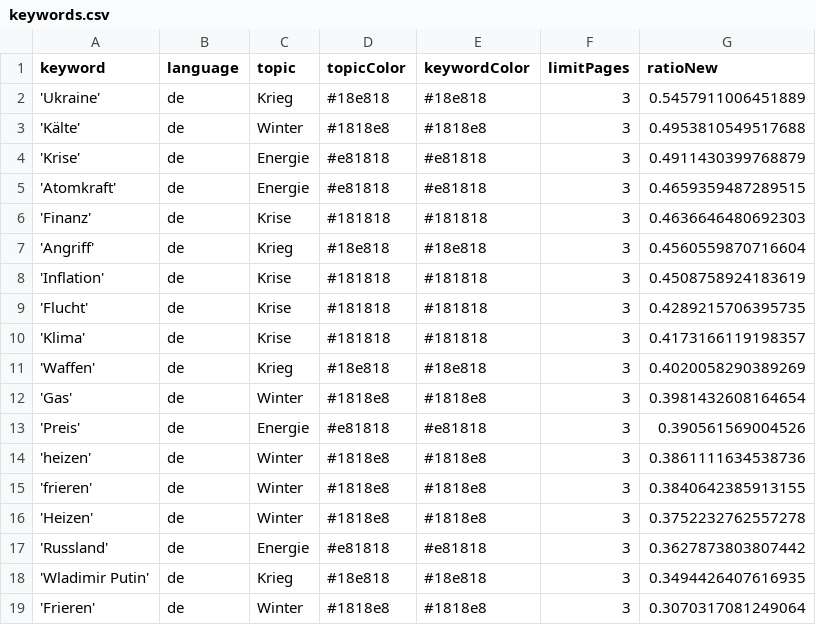
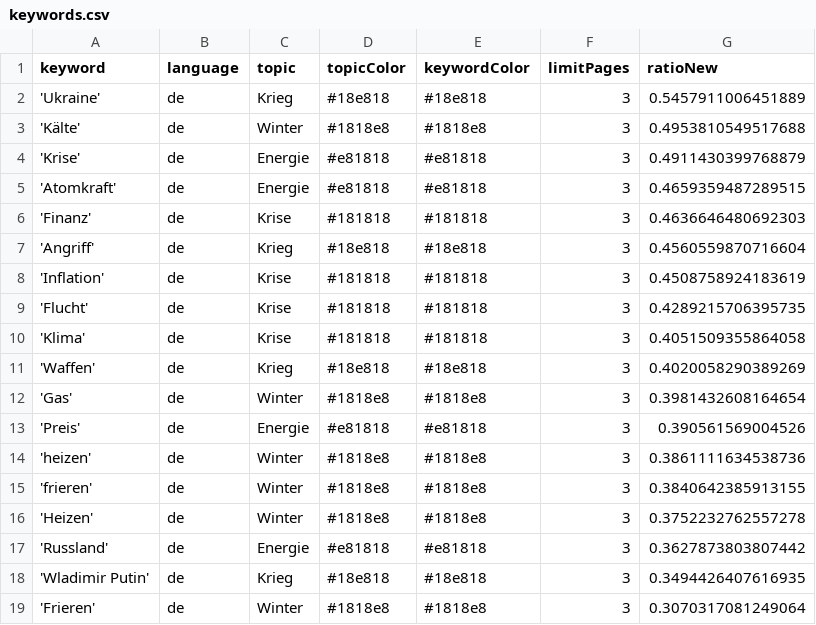
Before and after one commit to liese97-news/winterIsComing2, a CSV file: keywords.csv, drawn as a sheet.

```diff
--- a/keywords.csv
+++ b/keywords.csv
@@ -9,3 +9,3 @@ keyword,language,topic,topicColor,keywordColor,limitPages,ratioNew
 'Flucht',de,Krise,#181818,#181818,3,0.4289215706395735
-'Klima',de,Krise,#181818,#181818,3,0.4173166119198357
+'Klima',de,Krise,#181818,#181818,3,0.4051509355864058
 'Waffen',de,Krieg,#18e818,#18e818,3,0.4020058290389269
```
Also changed, not shown: csv/news_2023_01.csv, 1 other file.
